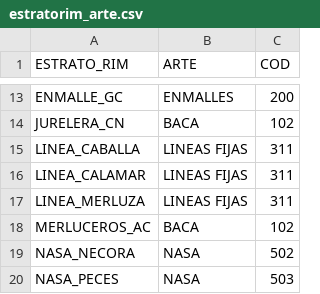
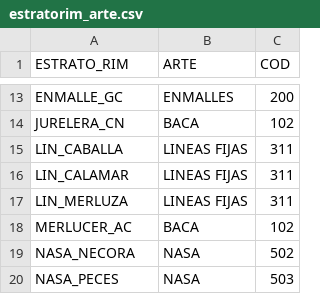
Before and after one commit to Eucrow/rim_post_dump, a CSV file: estratorim_arte.csv, drawn as a sheet; only a part is shown, gaps mark what is left out.

Commit message:
Correct estratorim

```diff
--- a/estratorim_arte.csv
+++ b/estratorim_arte.csv
@@ -14,6 +14,6 @@ ENMALLE_GC;ENMALLES;200
 JURELERA_CN;BACA;102
-LINEA_CABALLA;LINEAS FIJAS;311
-LINEA_CALAMAR;LINEAS FIJAS;311
-LINEA_MERLUZA;LINEAS FIJAS;311
-MERLUCEROS_AC;BACA;102
+LIN_CABALLA;LINEAS FIJAS;311
+LIN_CALAMAR;LINEAS FIJAS;311
+LIN_MERLUZA;LINEAS FIJAS;311
+MERLUCER_AC;BACA;102
 NASA_NECORA;NASA;502
```
